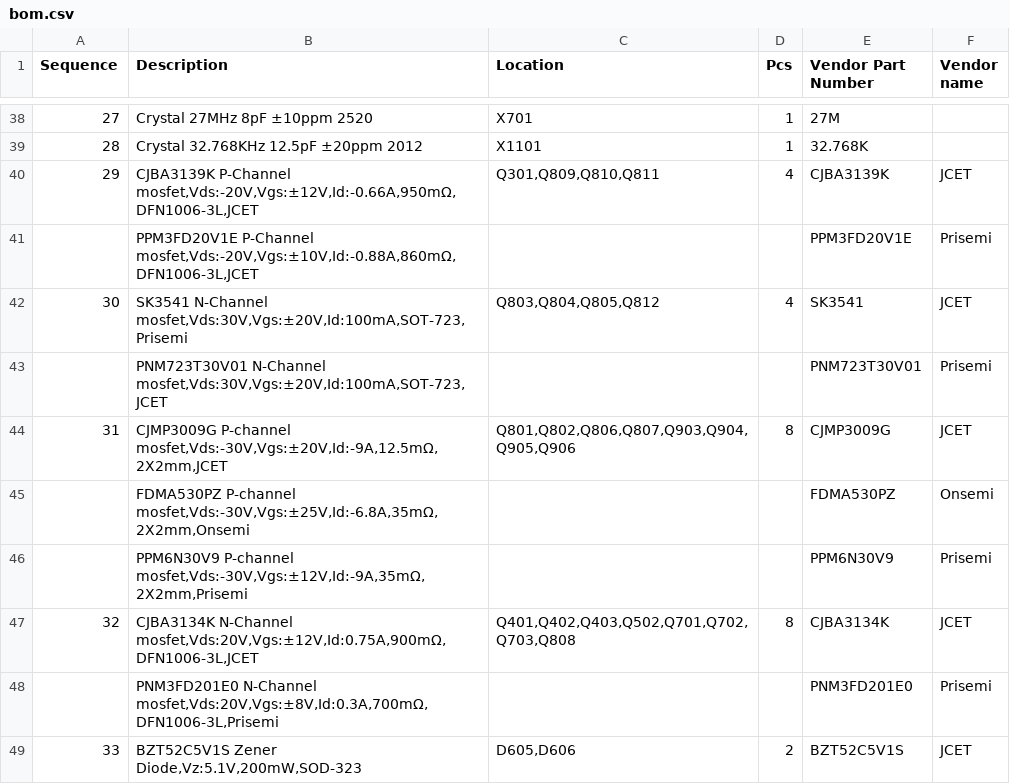
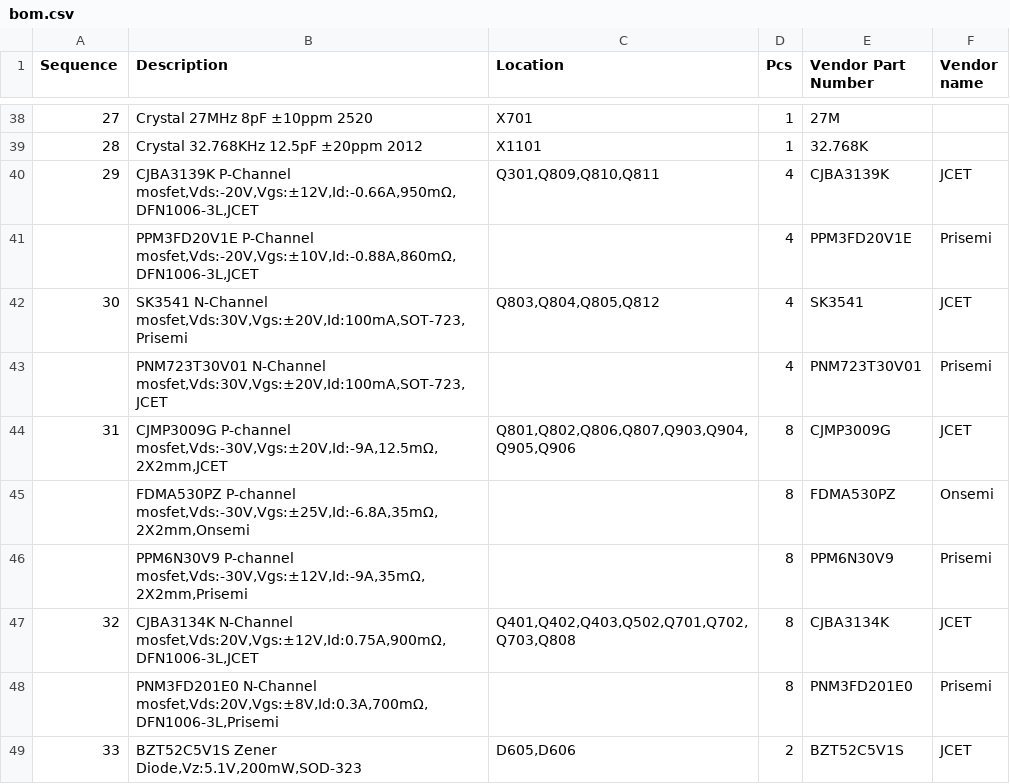
Before and after one commit to state-of-the-art/binocular, a CSV file: design/prototype_1/bom.csv, drawn as a sheet; only a part is shown, gaps mark what is left out; the diff covers the shown part only; the diff names each change by its address in the sheet, - before the commit and + after, or states it on an @@ line.

Commit message:
Updated BOM

```diff
--- a/design/prototype_1/bom.csv
+++ b/design/prototype_1/bom.csv
-D41 (Pcs): (empty)
+D41 (Pcs): 4
-D43 (Pcs): (empty)
+D43 (Pcs): 4
-D45:D46 (Pcs): (empty)
+D45:D46 (Pcs): 8
-D48 (Pcs): (empty)
+D48 (Pcs): 8
```
Also changed, not shown: 15 edited cells elsewhere in this file.
